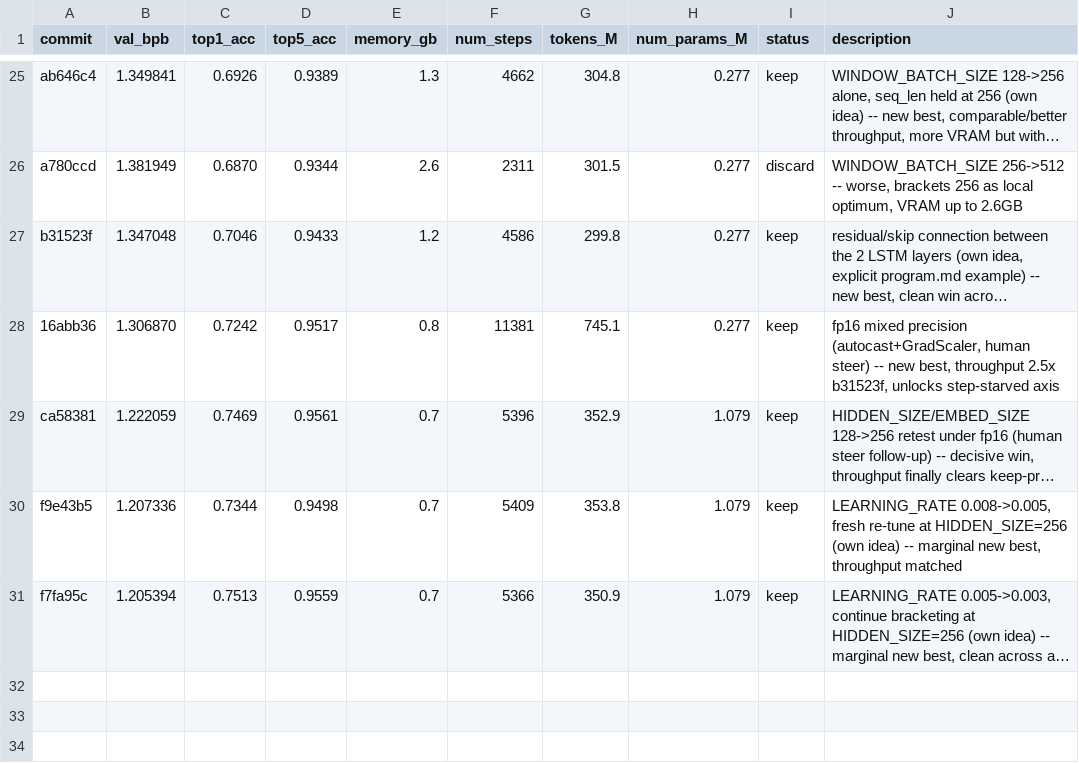
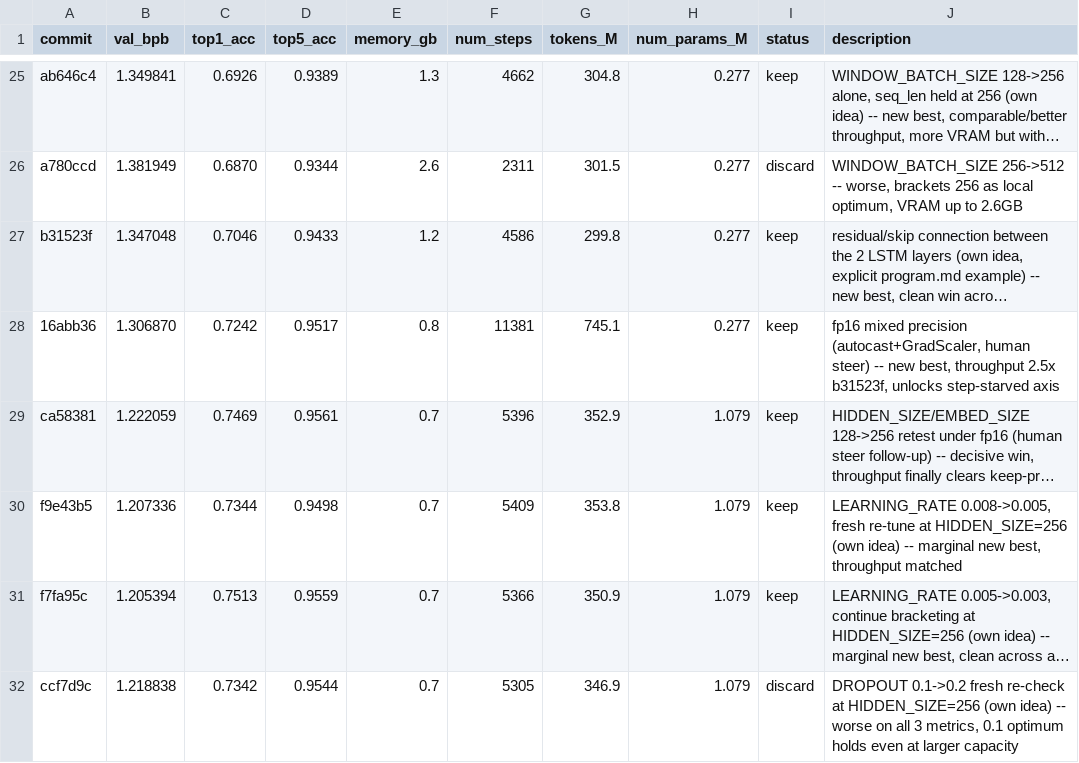
Before and after one commit to T0SCH/autoresearch-irishman, a TSV file: results.tsv, drawn as a sheet; only a part is shown, gaps mark what is left out; long unchanged cells end in …; the diff names each change by its address in the sheet, - before the commit and + after, or states it on an @@ line.

Commit message:
ledger: discard DROPOUT=0.2 re-check at hidden_size=256, 0.1 optimum holds (val_bpb 1.218838)

```diff
--- a/results.tsv
+++ b/results.tsv
+row 32: ccf7d9c | 1.218838 | 0.7342 | 0.9544 | 0.7 | 5305 | 346.9 | 1.079 | discard | DROPOUT 0.1->0.2 fresh re-check at HIDDEN_SIZE=256 (own idea) -- worse on all 3 metrics, 0.1 optimum holds even at larger capacity
```
Also changed, not shown: 1 other file.
